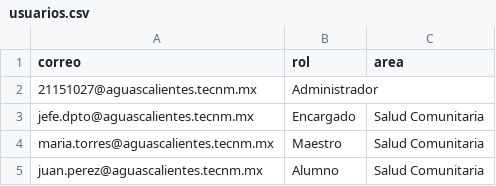
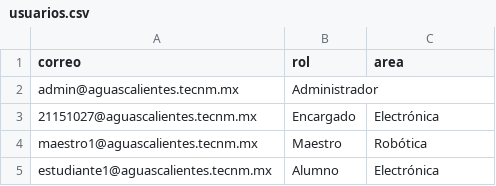
Before and after one commit to AngelJeffersonJ/nueva, a CSV file: csv/usuarios.csv, drawn as a sheet.

```diff
--- a/csv/usuarios.csv
+++ b/csv/usuarios.csv
@@ -1,5 +1,5 @@
 correo,rol,area
-21151027@aguascalientes.tecnm.mx,Administrador,
-jefe.dpto@aguascalientes.tecnm.mx,Encargado,Salud Comunitaria
-maria.torres@aguascalientes.tecnm.mx,Maestro,Salud Comunitaria
-juan.perez@aguascalientes.tecnm.mx,Alumno,Salud Comunitaria
+admin@aguascalientes.tecnm.mx,Administrador,
+21151027@aguascalientes.tecnm.mx,Encargado,Electrónica
+maestro1@aguascalientes.tecnm.mx,Maestro,Robótica
+estudiante1@aguascalientes.tecnm.mx,Alumno,Electrónica
```
Also changed, not shown: csv/documentos.csv, 3 other files.
